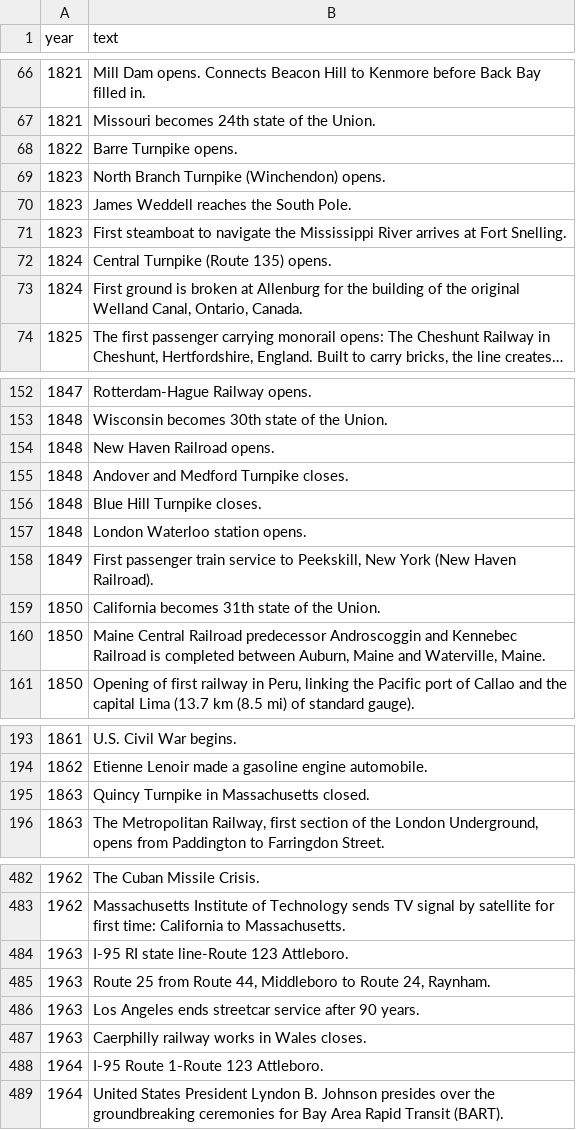
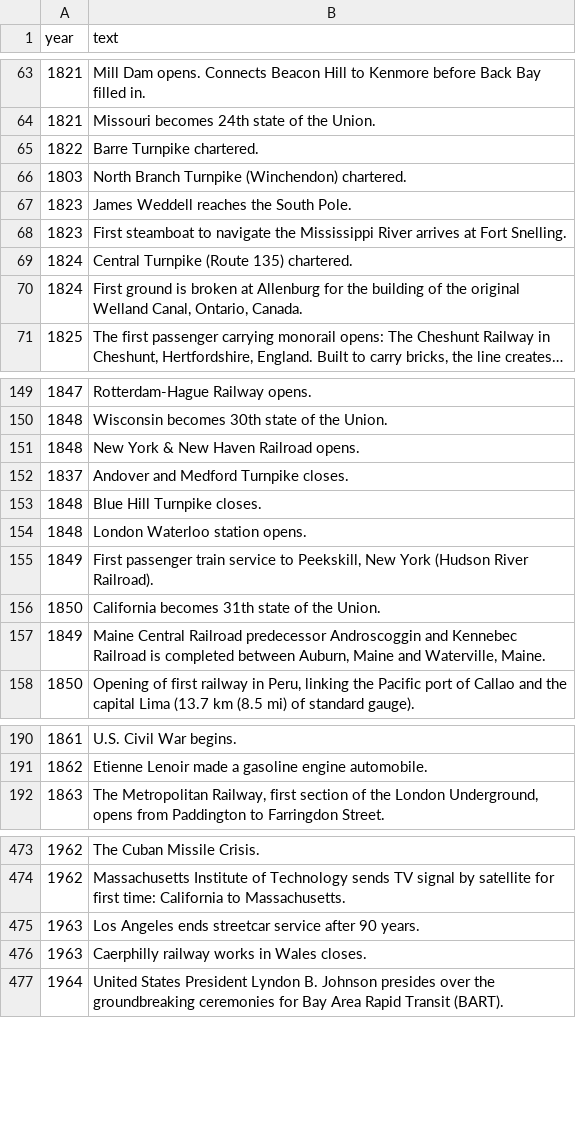
Before and after one commit to CTPSSTAFF/historical-transportation-map, a CSV file: csv/historical_items.csv, drawn as a sheet; only a part is shown, gaps mark what is left out; long unchanged cells end in …; the diff covers the shown part only.

```diff
--- a/csv/historical_items.csv
+++ b/csv/historical_items.csv
@@ -67,7 +64,7 @@ year,text
 1821,Missouri becomes 24th state of the Union.
-1822,Barre Turnpike opens.
-1823,North Branch Turnpike (Winchendon) opens.
+1822,Barre Turnpike chartered.
+1803,North Branch Turnpike (Winchendon) chartered.
 1823,James Weddell reaches the South Pole.
 1823,First steamboat to navigate the Mississippi River arrives at Fort Snelling.
-1824,Central Turnpike (Route 135) opens.
+1824,Central Turnpike (Route 135) chartered.
 1824,"First ground is broken at Allenburg for the building of the original Welland Canal, Ontario, Canada."
@@ -153,9 +150,9 @@ year,text
 1848,Wisconsin becomes 30th state of the Union.
-1848,New Haven Railroad opens.
-1848,Andover and Medford Turnpike closes.
+1848,New York & New Haven Railroad opens.
+1837,Andover and Medford Turnpike closes.
 1848,Blue Hill Turnpike closes.
 1848,London Waterloo station opens.
-1849,"First passenger train service to Peekskill, New York (New Haven Railroad)."
+1849,"First passenger train service to Peekskill, New York (Hudson River Railroad)."
 1850,California becomes 31th state of the Union.
-1850,"Maine Central Railroad predecessor Androscoggin and Kennebec Railroad is completed between Auburn, Maine and Waterville, Maine."
+1849,"Maine Central Railroad predecessor Androscoggin and Kennebec Railroad is completed between Auburn, Maine and Waterville, Maine."
 1850,"Opening of first railway in Peru, linking the Pacific port of Callao and the capital Lima (13.7 km (8.5 mi) of standard gauge)."
@@ -194,3 +191,2 @@ year,text
 1862,Etienne Lenoir made a gasoline engine automobile.
-1863,Quincy Turnpike in Massachusetts closed.
 1863,"The Metropolitan Railway, first section of the London Underground, opens from Paddington to Farringdon Street."
@@ -483,7 +474,4 @@ year,text
 1962,Massachusetts Institute of Technology sends TV signal by satellite for first time: California to Massachusetts.
-1963,I-95 RI state line-Route 123 Attleboro.
-1963,"Route 25 from Route 44, Middleboro to Route 24, Raynham."
 1963,Los Angeles ends streetcar service after 90 years.
 1963,Caerphilly railway works in Wales closes.
-1964,I-95 Route 1-Route 123 Attleboro.
 1964,United States President Lyndon B. Johnson presides over the groundbreaking ceremonies for Bay Area Rapid Transit (BART).
```
Also changed, not shown: 2 added rows, 12 removed rows and 17 edited cells elsewhere in this file, csv/feature_timeline.csv.
